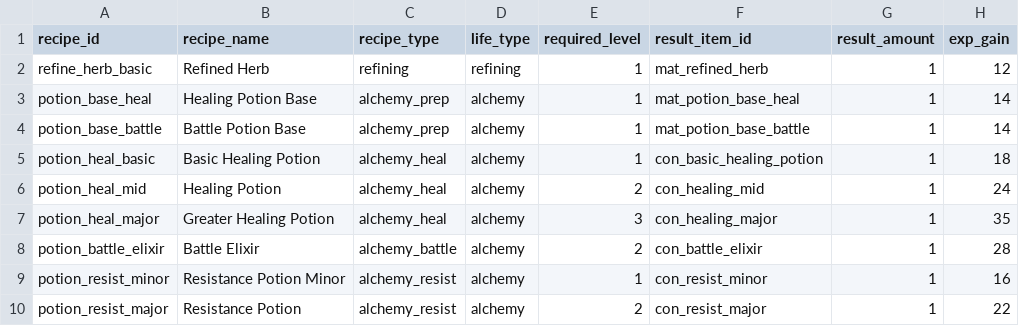
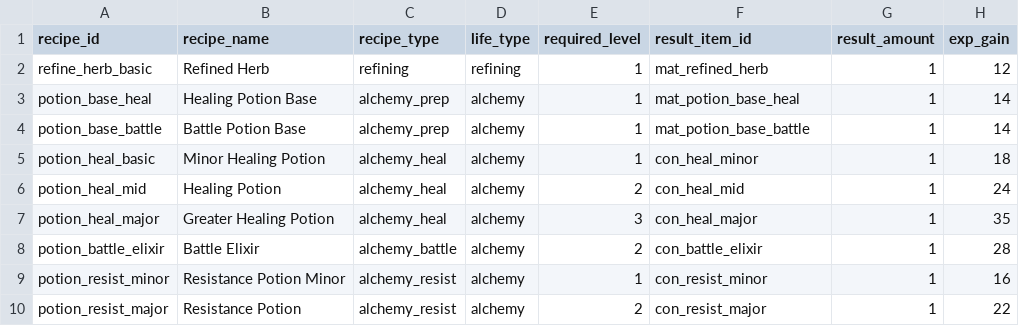
Before and after one commit to Zenonsufu0/porong-server, a CSV file: custom-plugins/empire-rpg/src/main/resources/seeds/life_recipe_master.csv, drawn as a sheet; only a part is shown; the diff names each change by its address in the sheet, - before the commit and + after, or states it on an @@ line.

```diff
--- a/custom-plugins/empire-rpg/src/main/resources/seeds/life_recipe_master.csv
+++ b/custom-plugins/empire-rpg/src/main/resources/seeds/life_recipe_master.csv
-B5 (recipe_name): Basic Healing Potion
+B5 (recipe_name): Minor Healing Potion
-F5 (result_item_id): con_basic_healing_potion
+F5 (result_item_id): con_heal_minor
-F6 (result_item_id): con_healing_mid
+F6 (result_item_id): con_heal_mid
-F7 (result_item_id): con_healing_major
+F7 (result_item_id): con_heal_major
```
Also changed, not shown: 2 other files.
